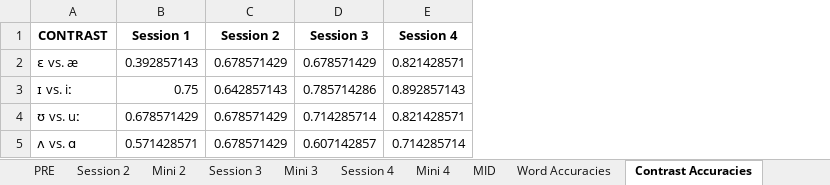
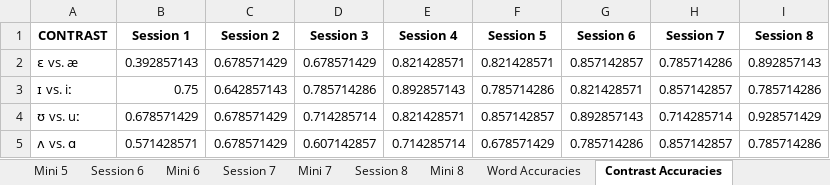
Before and after one commit to haeundev/Masters, an Excel workbook: VR Karting/Results/8624.xlsx, sheet Contrast Accuracies, drawn as a sheet; values as stored, in another font and other column widths than the file's, no borders; the diff names each change by its address in the sheet, - before the commit and + after, or states it on an @@ line.

```diff
--- a/VR Karting/Results/8624.xlsx (sheet Contrast Accuracies)
+++ b/VR Karting/Results/8624.xlsx (sheet Contrast Accuracies)
+sheet tab: Mini 5
+sheet tab: Session 6
+sheet tab: Mini 6
+sheet tab: Session 7
+sheet tab: Mini 7
+sheet tab: Session 8
+sheet tab: Mini 8
+column F (Session 5), rows 2-5: 0.821428571 | 0.785714286 | 0.857142857 | 0.678571429
+column G (Session 6), rows 2-5: 0.857142857 | 0.821428571 | 0.892857143 | 0.785714286
+column H (Session 7), rows 2-5: 0.785714286 | 0.857142857 | 0.714285714 | 0.857142857
+column I (Session 8), rows 2-5: 0.892857143 | 0.785714286 | 0.928571429 | 0.785714286
```
Also changed, not shown: sheet Word Accuracies, other sheet tabs, VR Karting/Results/3537.xlsx, VR Karting/Results/6080.xlsx, 11 other files.
